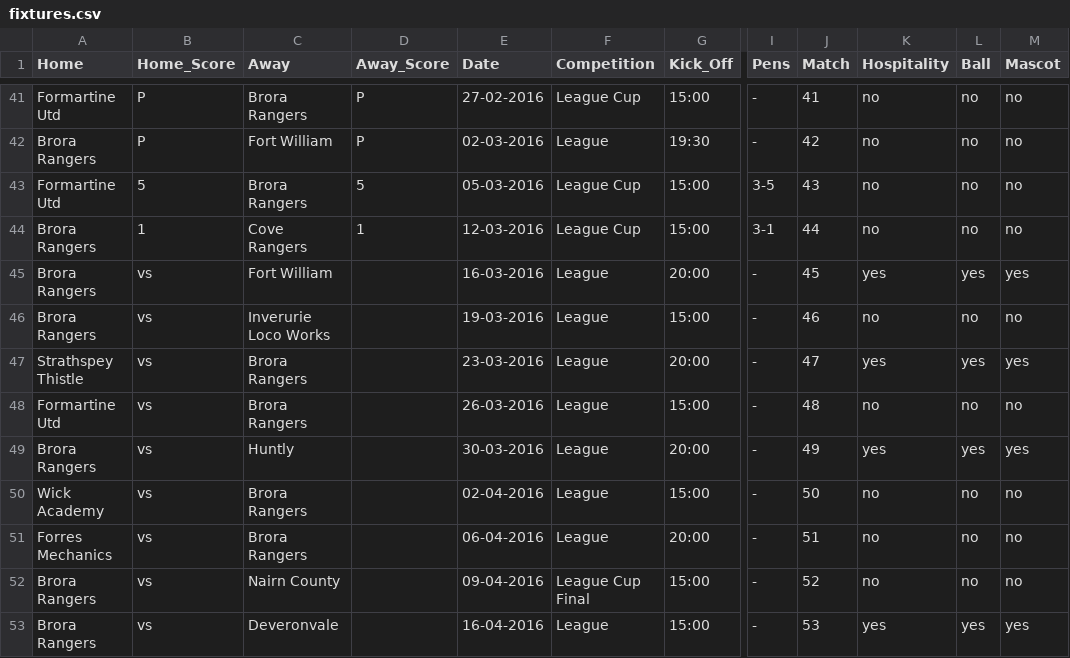
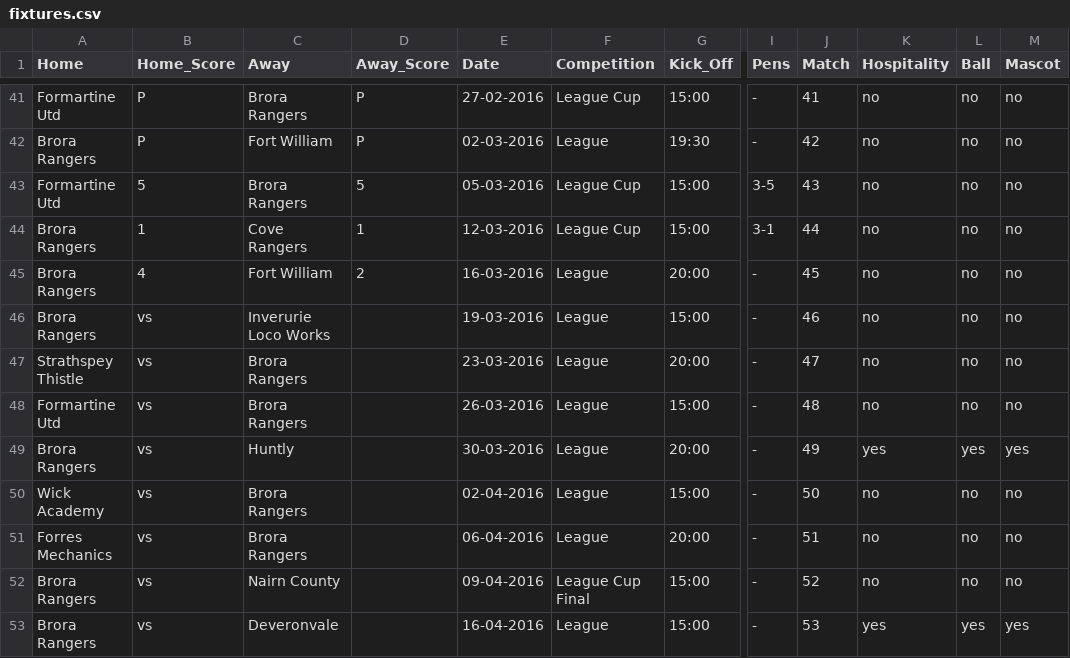
Before and after one commit to brorarangers/brorarangers.github.io, a CSV file: _data/fixtures.csv, drawn as a sheet; only a part is shown, gaps mark what is left out; the diff names each change by its address in the sheet, - before the commit and + after, or states it on an @@ line.

Commit message:
Fixtures updates

```diff
--- a/_data/fixtures.csv
+++ b/_data/fixtures.csv
-B45 (Home_Score): vs
+B45 (Home_Score): 4
-D45 (Away_Score): (empty)
+D45 (Away_Score): 2
-K45 (Hospitality): yes
+K45 (Hospitality): no
-L45 (Ball): yes
+L45 (Ball): no
-M45 (Mascot): yes
+M45 (Mascot): no
-K47 (Hospitality): yes
+K47 (Hospitality): no
-L47 (Ball): yes
+L47 (Ball): no
-M47 (Mascot): yes
+M47 (Mascot): no
```
